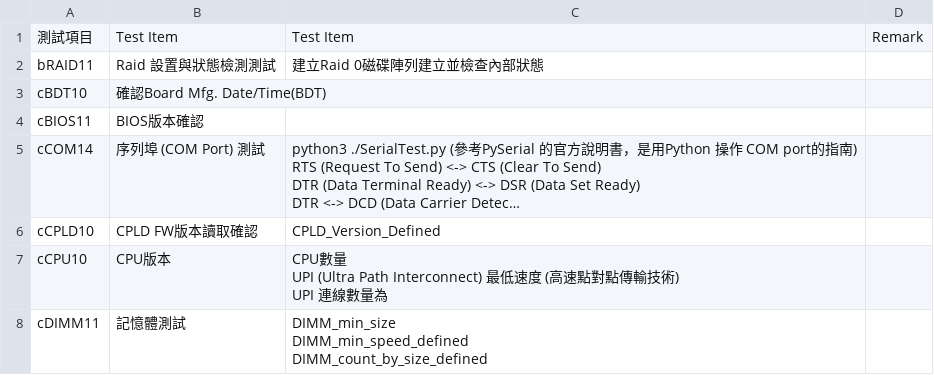
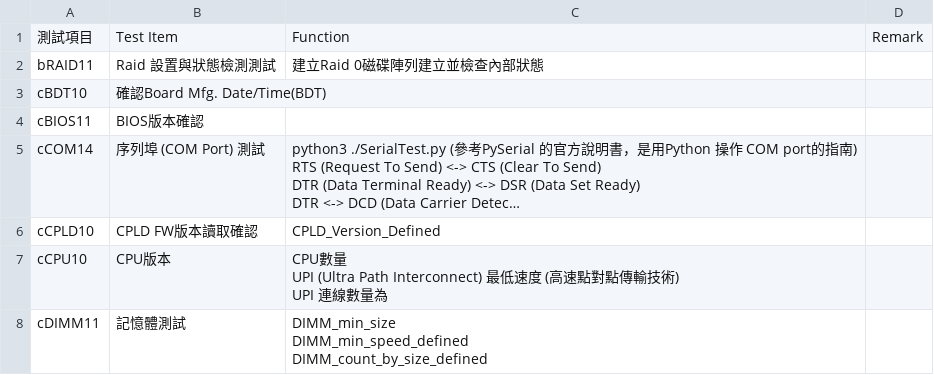
Before and after one commit to oscartraining/teaching-website, a CSV file: data.csv, drawn as a sheet; only a part is shown; long unchanged cells end in ….

Commit message:
Update data.csv

```diff
--- a/data.csv
+++ b/data.csv
@@ -1,2 +1,2 @@
-測試項目,Test Item,Test Item,Remark
+測試項目,Test Item,Function,Remark
 bRAID11,Raid 設置與狀態檢測測試,建立Raid 0磁碟陣列建立並檢查內部狀態,
```
